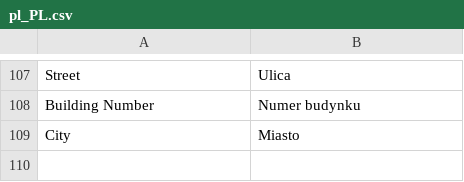
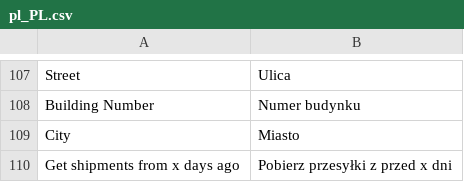
Before and after one commit to InPost-Magento/smartmage_inpost, a CSV file: i18n/pl_PL.csv, drawn as a sheet; only a part is shown, gaps mark what is left out.

```diff
--- a/i18n/pl_PL.csv
+++ b/i18n/pl_PL.csv
@@ -109 +109,2 @@ Building Number,Numer budynku
 City,Miasto
+Get shipments from x days ago,Pobierz przesyłki z przed x dni
```
Also changed, not shown: 6 other files.
